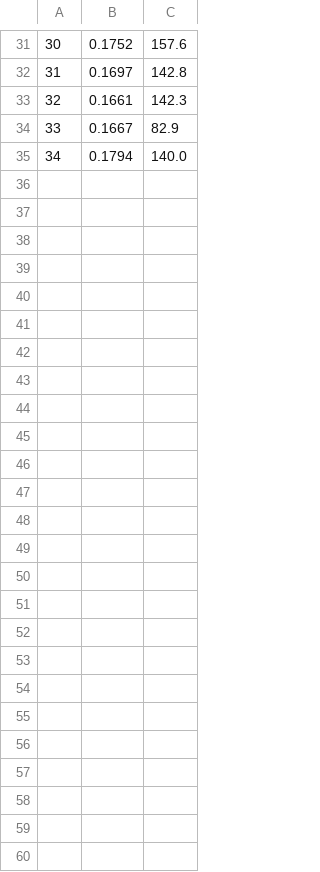
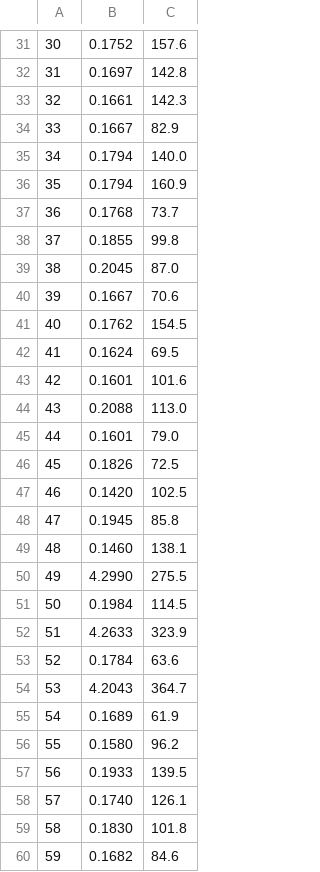
Before and after one commit to maxencefaldor/cax, a CSV file: notes/experiments/results/cax_seeded_8192.csv (was notes/experiments/results/cax_seeded_8192_partial.csv), drawn as a sheet; only a part is shown, gaps mark what is left out.

Commit message:
Notes: CAX seeded takeover 7/60 (matches cubff at the same size); seed 4's second takeover persisted

```diff
--- a/notes/experiments/results/cax_seeded_8192_partial.csv
+++ b/notes/experiments/results/cax_seeded_8192.csv
@@ -35 +35,26 @@
 34,0.1794,140.0
+35,0.1794,160.9
+36,0.1768,73.7
+37,0.1855,99.8
+38,0.2045,87.0
+39,0.1667,70.6
+40,0.1762,154.5
+41,0.1624,69.5
+42,0.1601,101.6
+43,0.2088,113.0
+44,0.1601,79.0
+45,0.1826,72.5
+46,0.1420,102.5
+47,0.1945,85.8
+48,0.1460,138.1
+49,4.2990,275.5
+50,0.1984,114.5
+51,4.2633,323.9
+52,0.1784,63.6
+53,4.2043,364.7
+54,0.1689,61.9
+55,0.1580,96.2
+56,0.1933,139.5
+57,0.1740,126.1
+58,0.1830,101.8
+59,0.1682,84.6
```
Also changed, not shown: 4 other files.
